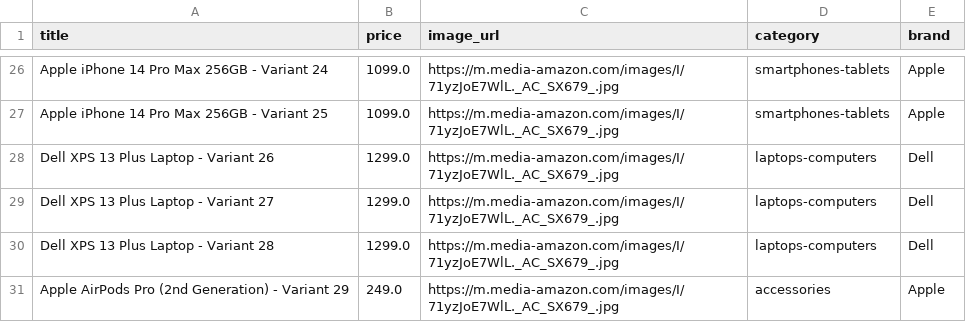
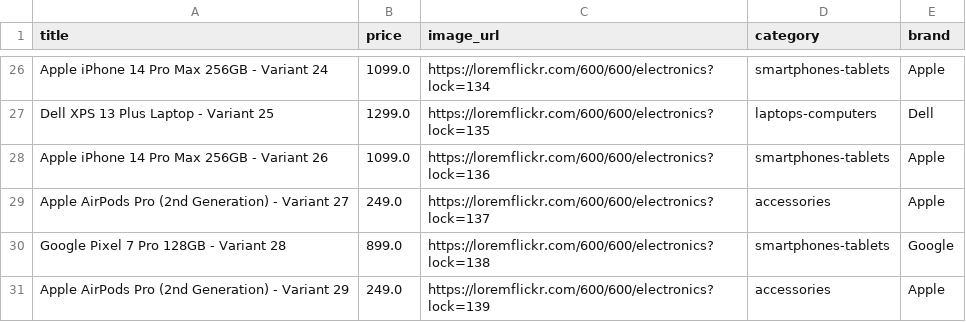
Before and after one commit to mazino189/Web-E-commerce-online, a CSV file: amazon-data-cleaning/cleaned_data/products.csv, drawn as a sheet; only a part is shown, gaps mark what is left out; removed rows and columns are numbered as before the commit, all else as after; the diff covers the shown part only; the diff names each change by its address in the sheet, - before the commit and + after, or states it on an @@ line.

Commit message:
fix: resolve duplicate image bug by allocating dynamic placeholder IDs to products

```diff
--- a/amazon-data-cleaning/cleaned_data/products.csv
+++ b/amazon-data-cleaning/cleaned_data/products.csv
-C26 (image_url): https://m.media-amazon.com/images/I/71yzJoE7WlL._AC_SX679_.jpg
+C26 (image_url): https://loremflickr.com/600/600/electronics?lock=134
+row 27: Dell XPS 13 Plus Laptop - Variant 25 | 1299.0 | https://loremflickr.com/600/600/electronics?lock=135 | laptops-computers | Dell
-A28 (title): Apple iPhone 14 Pro Max 256GB - Variant 25
+A28 (title): Apple iPhone 14 Pro Max 256GB - Variant 26
-C28 (image_url): https://m.media-amazon.com/images/I/71yzJoE7WlL._AC_SX679_.jpg
+C28 (image_url): https://loremflickr.com/600/600/electronics?lock=136
-row 28: Dell XPS 13 Plus Laptop - Variant 26 | 1299.0 | https://m.media-amazon.com/images/I/71yzJoE7WlL._AC_SX679_.jpg | laptops-computers | Dell
-row 29: Dell XPS 13 Plus Laptop - Variant 27 | 1299.0 | https://m.media-amazon.com/images/I/71yzJoE7WlL._AC_SX679_.jpg | laptops-computers | Dell
-row 30: Dell XPS 13 Plus Laptop - Variant 28 | 1299.0 | https://m.media-amazon.com/images/I/71yzJoE7WlL._AC_SX679_.jpg | laptops-computers | Dell
+row 29: Apple AirPods Pro (2nd Generation) - Variant 27 | 249.0 | https://loremflickr.com/600/600/electronics?lock=137 | accessories | Apple
+row 30: Google Pixel 7 Pro 128GB - Variant 28 | 899.0 | https://loremflickr.com/600/600/electronics?lock=138 | smartphones-tablets | Google
-C31 (image_url): https://m.media-amazon.com/images/I/71yzJoE7WlL._AC_SX679_.jpg
+C31 (image_url): https://loremflickr.com/600/600/electronics?lock=139
```
Also changed, not shown: 10 added rows, 10 removed rows and 16 edited cells elsewhere in this file, 4 other files.
